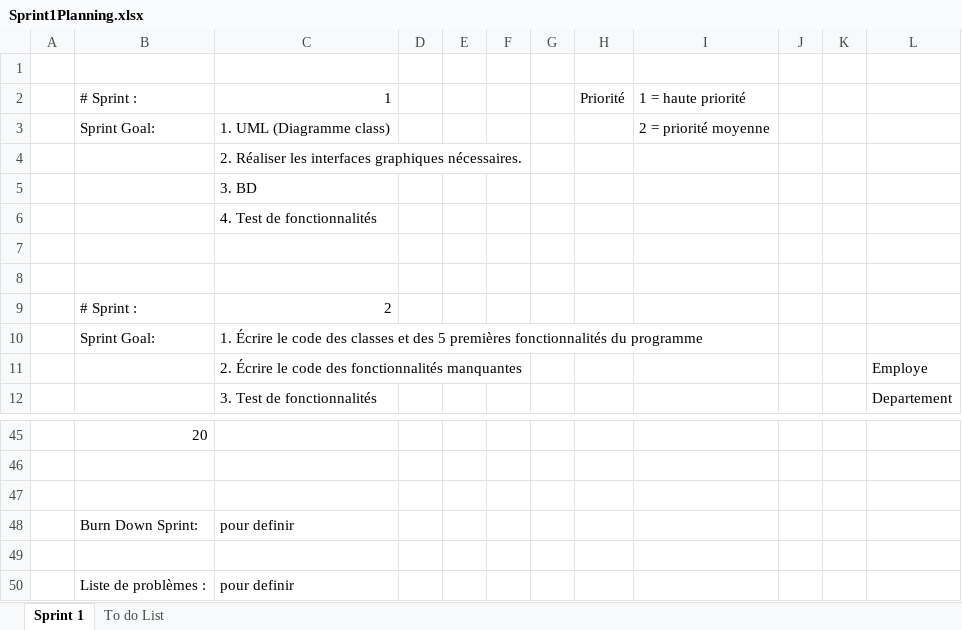
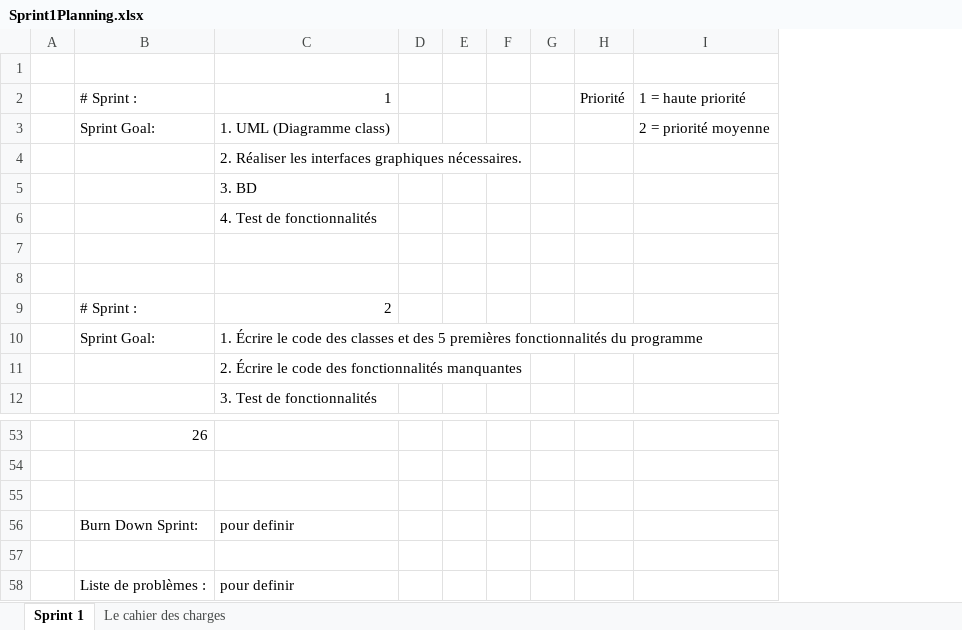
Before and after one commit to moattiliatta/projetChantier, an Excel workbook: Sprint1Planning.xlsx, sheet Sprint 1, drawn as a sheet; only a part is shown, gaps mark what is left out; values as stored, in another font and other column widths than the file's, no cell formats; removed rows and columns are numbered as before the commit, all else as after; the diff covers the shown part only; the diff names each change by its address in the sheet, - before the commit and + after, or states it on an @@ line.

```diff
--- a/Sprint1Planning.xlsx (sheet Sprint 1)
+++ b/Sprint1Planning.xlsx (sheet Sprint 1)
-sheet tab: To do List
+sheet tab: Le cahier des charges
-column E, empty
+column E, empty
-column J, empty
-column K, empty
-column L, rows 11-12: Employe | Departement
-B53: 20
+B53: 26
```
Also changed, not shown: 16 added rows, 8 removed rows and 12 edited cells elsewhere in this sheet, sheet Le cahier des charges, cell formats.
